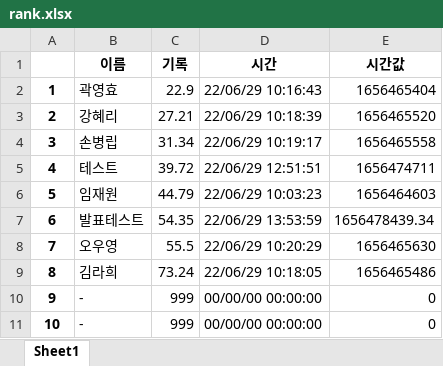
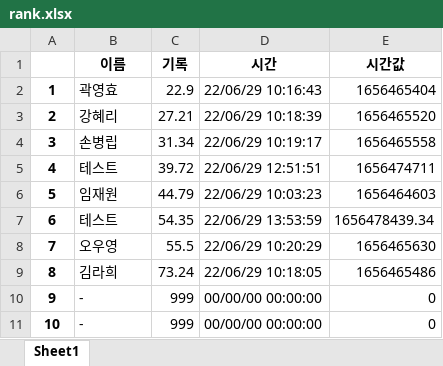
Before and after one commit to jwim5819/KDT_MINI_PROJECT, an Excel workbook: Week_1_ChosungQuiz/Chosung-game/main/rank.xlsx, sheet Sheet1, drawn as a sheet; values as stored, in another font and other column widths than the file's, no borders; the diff names each change by its address in the sheet, - before the commit and + after, or states it on an @@ line.

```diff
--- a/Week_1_ChosungQuiz/Chosung-game/main/rank.xlsx (sheet Sheet1)
+++ b/Week_1_ChosungQuiz/Chosung-game/main/rank.xlsx (sheet Sheet1)
-B7 (이름): 발표테스트
+B7 (이름): 테스트
```
Also changed, not shown: 8 other files.
